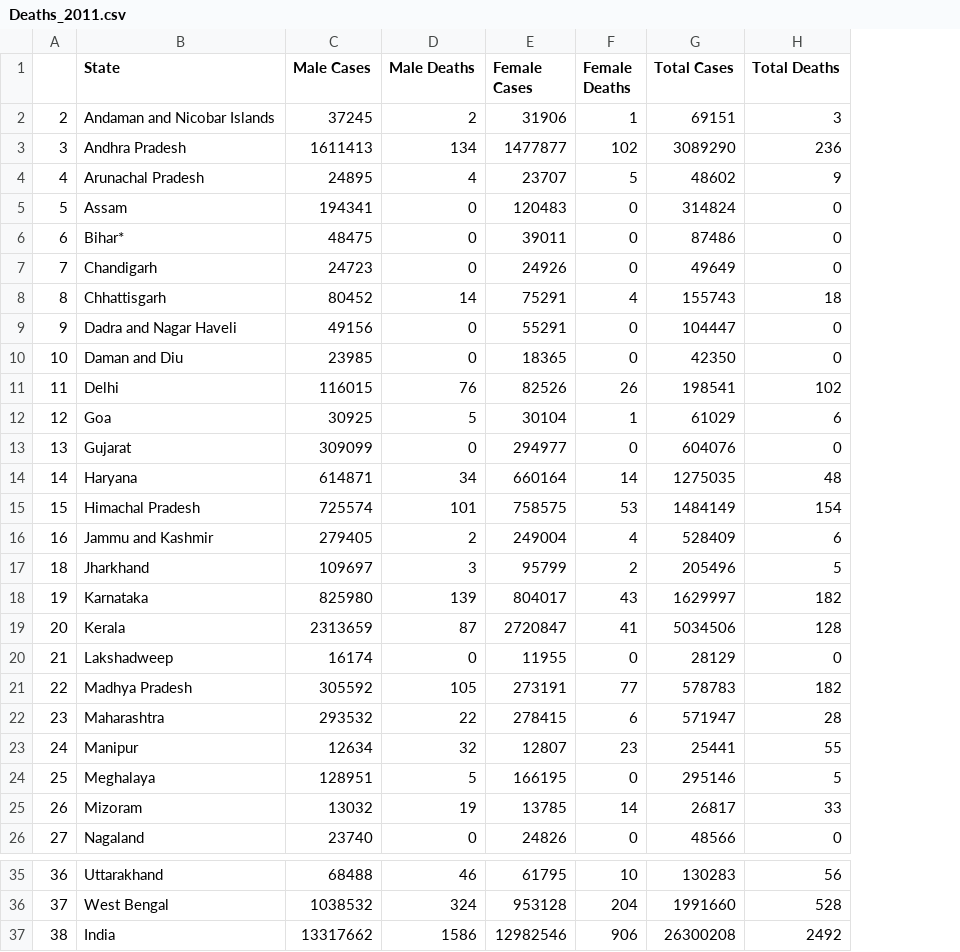
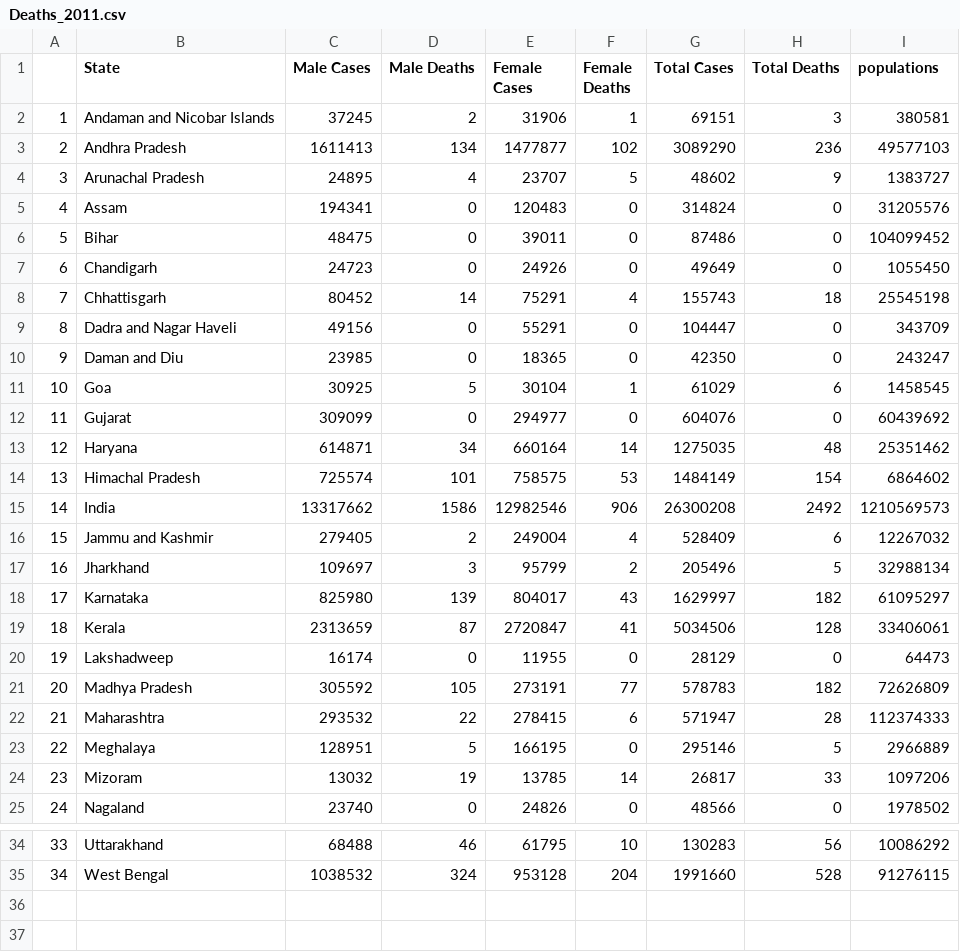
Before and after one commit to dootika/class-project-group-1, a CSV file: Data_Respiratory_illnesses/Deaths_2011.csv, drawn as a sheet; only a part is shown, gaps mark what is left out; removed rows and columns are numbered as before the commit, all else as after; the diff names each change by its address in the sheet, - before the commit and + after, or states it on an @@ line.

```diff
--- a/Data_Respiratory_illnesses/Deaths_2011.csv
+++ b/Data_Respiratory_illnesses/Deaths_2011.csv
+column I (populations), rows 2-14: 380581 | 49577103 | 1383727 | 31205576 | 104099452 | 1055450 | 25545198 | 343709 | 243247 | 1458545 | 60439692 | 25351462 | 6864602; rows 16-25: 12267032 | 32988134 | 61095297 | 33406061 | 64473 | 72626809 | 112374333 | 2966889 | 1097206 | 1978502; rows 34-35: 10086292 | 91276115
@@ column A renumbered between rows 2 and 35 @@
-B6 (State): Bihar*
+B6 (State): Bihar
-row 11: 11 | Delhi | 116015 | 76 | 82526 | 26 | 198541 | 102
@@ row 37 moved to row 15: 14 @@
-row 23: 24 | Manipur | 12634 | 32 | 12807 | 23 | 25441 | 55
```
Also changed, not shown: 1 other file.
